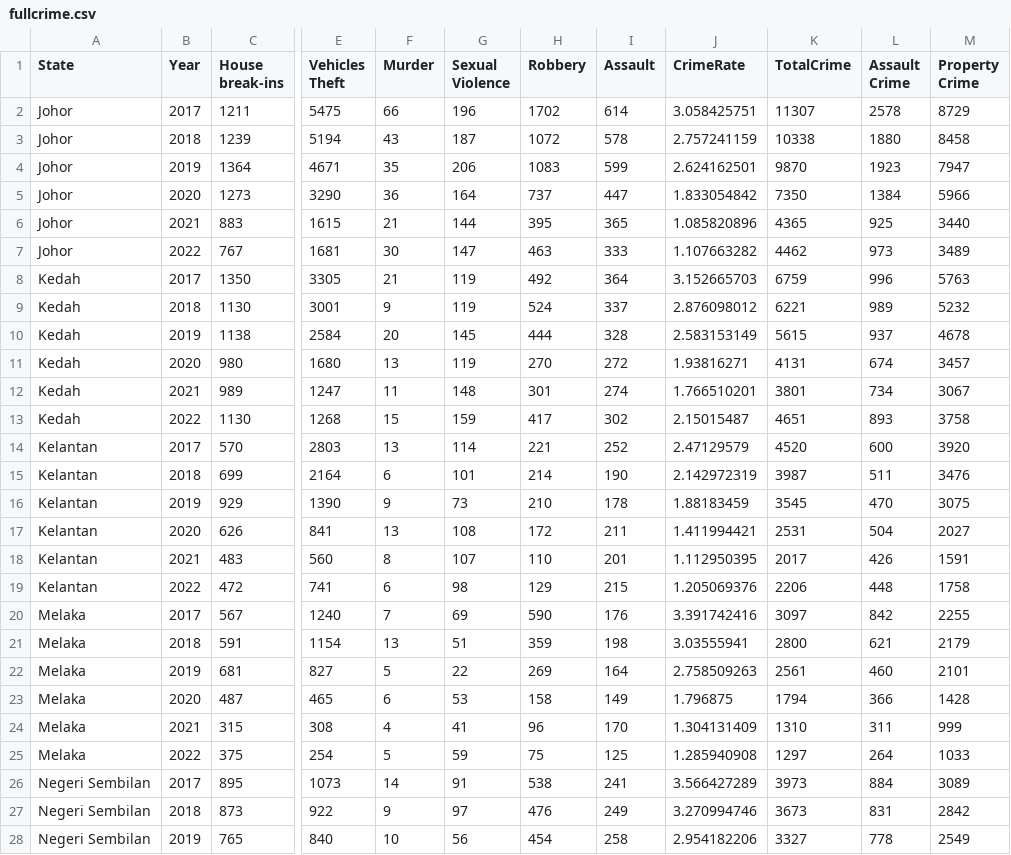
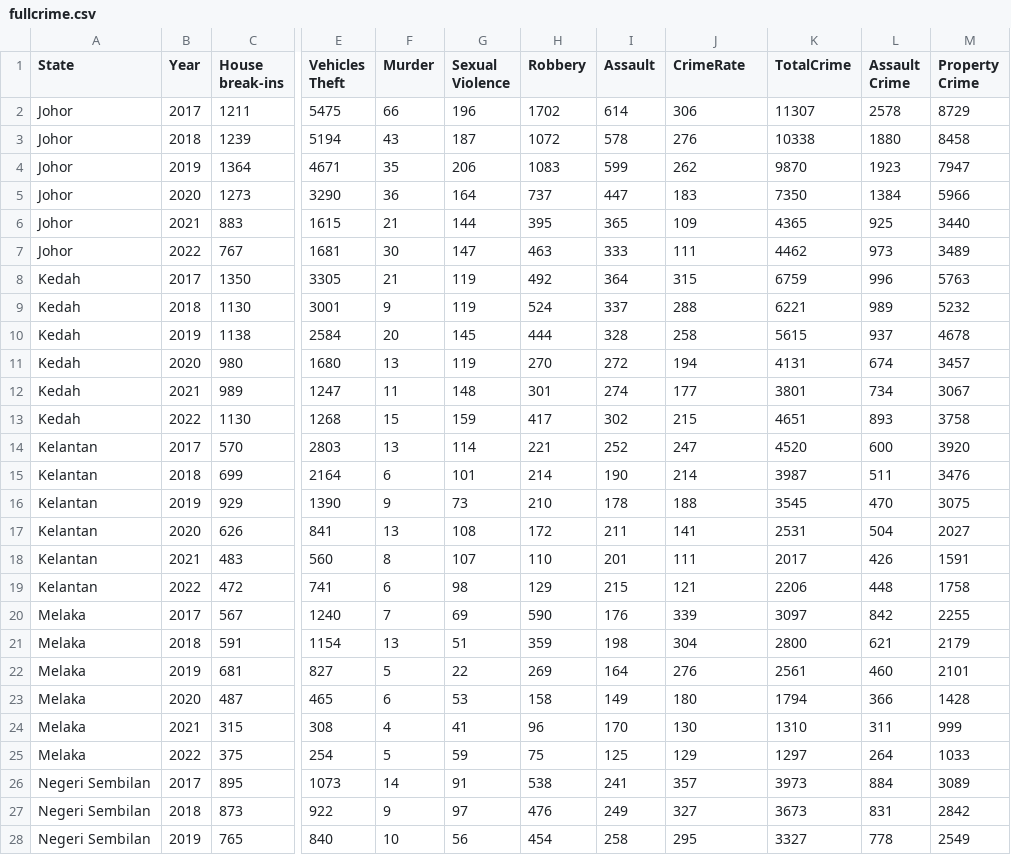
Before and after one commit to ChinSuetYuen/FIT3179, a CSV file: DV2_Draft1/fullcrime.csv, drawn as a sheet; only a part is shown, gaps mark what is left out; the diff covers the shown part only; the diff names each change by its address in the sheet, - before the commit and + after, or states it on an @@ line.

```diff
--- a/DV2_Draft1/fullcrime.csv
+++ b/DV2_Draft1/fullcrime.csv
-J2 (CrimeRate): 3.058425751
+J2 (CrimeRate): 306
-J3 (CrimeRate): 2.757241159
+J3 (CrimeRate): 276
-J4 (CrimeRate): 2.624162501
+J4 (CrimeRate): 262
-J5 (CrimeRate): 1.833054842
+J5 (CrimeRate): 183
-J6 (CrimeRate): 1.085820896
+J6 (CrimeRate): 109
-J7 (CrimeRate): 1.107663282
+J7 (CrimeRate): 111
-J8 (CrimeRate): 3.152665703
+J8 (CrimeRate): 315
-J9 (CrimeRate): 2.876098012
+J9 (CrimeRate): 288
-J10 (CrimeRate): 2.583153149
+J10 (CrimeRate): 258
-J11 (CrimeRate): 1.93816271
+J11 (CrimeRate): 194
-J12 (CrimeRate): 1.766510201
+J12 (CrimeRate): 177
-J13 (CrimeRate): 2.15015487
+J13 (CrimeRate): 215
-J14 (CrimeRate): 2.47129579
+J14 (CrimeRate): 247
-J15 (CrimeRate): 2.142972319
+J15 (CrimeRate): 214
-J16 (CrimeRate): 1.88183459
+J16 (CrimeRate): 188
-J17 (CrimeRate): 1.411994421
+J17 (CrimeRate): 141
-J18 (CrimeRate): 1.112950395
+J18 (CrimeRate): 111
-J19 (CrimeRate): 1.205069376
+J19 (CrimeRate): 121
-J20 (CrimeRate): 3.391742416
+J20 (CrimeRate): 339
-J21 (CrimeRate): 3.03555941
+J21 (CrimeRate): 304
-J22 (CrimeRate): 2.758509263
+J22 (CrimeRate): 276
-J23 (CrimeRate): 1.796875
+J23 (CrimeRate): 180
-J24 (CrimeRate): 1.304131409
+J24 (CrimeRate): 130
-J25 (CrimeRate): 1.285940908
+J25 (CrimeRate): 129
-J26 (CrimeRate): 3.566427289
+J26 (CrimeRate): 357
-J27 (CrimeRate): 3.270994746
+J27 (CrimeRate): 327
-J28 (CrimeRate): 2.954182206
+J28 (CrimeRate): 295
```
Also changed, not shown: 63 edited cells elsewhere in this file, DV2_Draft1/crime.csv, DV2_Draft1/map.csv, 4 other files.
